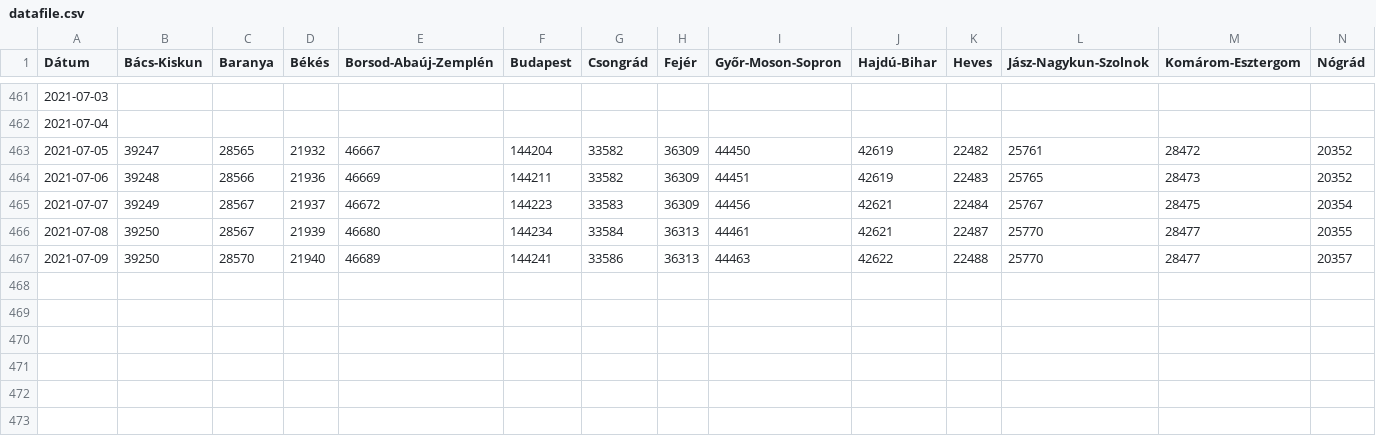
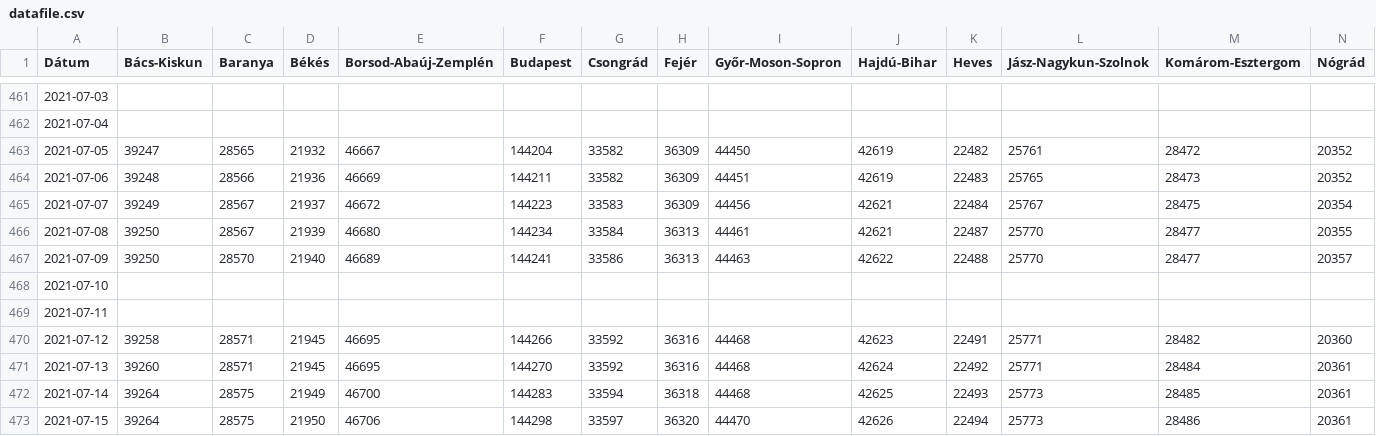
Before and after one commit to sanbrock/covid19, a CSV file: datafile.csv, drawn as a sheet; only a part is shown, gaps mark what is left out; rows hold the shown columns only; the diff names each change by its address in the sheet, - before the commit and + after, or states it on an @@ line.

Commit message:
update

```diff
--- a/datafile.csv
+++ b/datafile.csv
+row 468: 2021-07-10
+row 469: 2021-07-11
+row 470: 2021-07-12 | 39258 | 28571 | 21945 | 46695 | 144266 | 33592 | 36316 | 44468 | 42623 | 22491 | 25771 | 28482 | 20360
+row 471: 2021-07-13 | 39260 | 28571 | 21945 | 46695 | 144270 | 33592 | 36316 | 44468 | 42624 | 22492 | 25771 | 28484 | 20361
+row 472: 2021-07-14 | 39264 | 28575 | 21949 | 46700 | 144283 | 33594 | 36318 | 44468 | 42625 | 22493 | 25773 | 28485 | 20361
+row 473: 2021-07-15 | 39264 | 28575 | 21950 | 46706 | 144298 | 33597 | 36320 | 44470 | 42626 | 22494 | 25773 | 28486 | 20361
```
